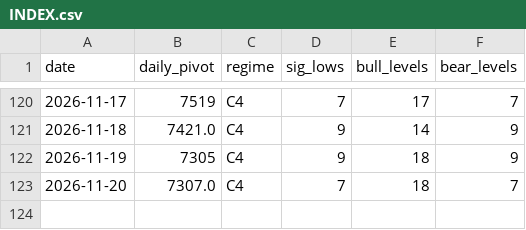
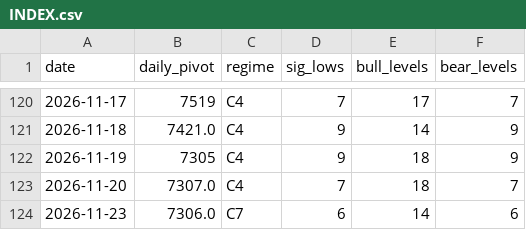
Before and after one commit to kfccolonel1/LVLS, a CSV file: archive/levels/INDEX.csv, drawn as a sheet; only a part is shown, gaps mark what is left out; the diff names each change by its address in the sheet, - before the commit and + after, or states it on an @@ line.

Commit message:
history: levels 2026-11-23

```diff
--- a/archive/levels/INDEX.csv
+++ b/archive/levels/INDEX.csv
+row 124: 2026-11-23 | 7306.0 | C7 | 6 | 14 | 6
```
Also changed, not shown: 1 other file.
